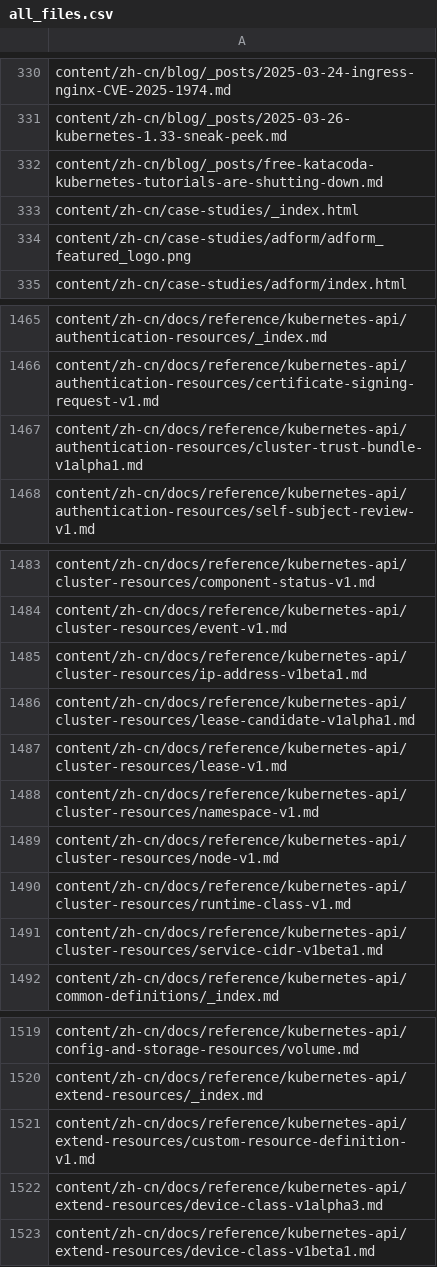
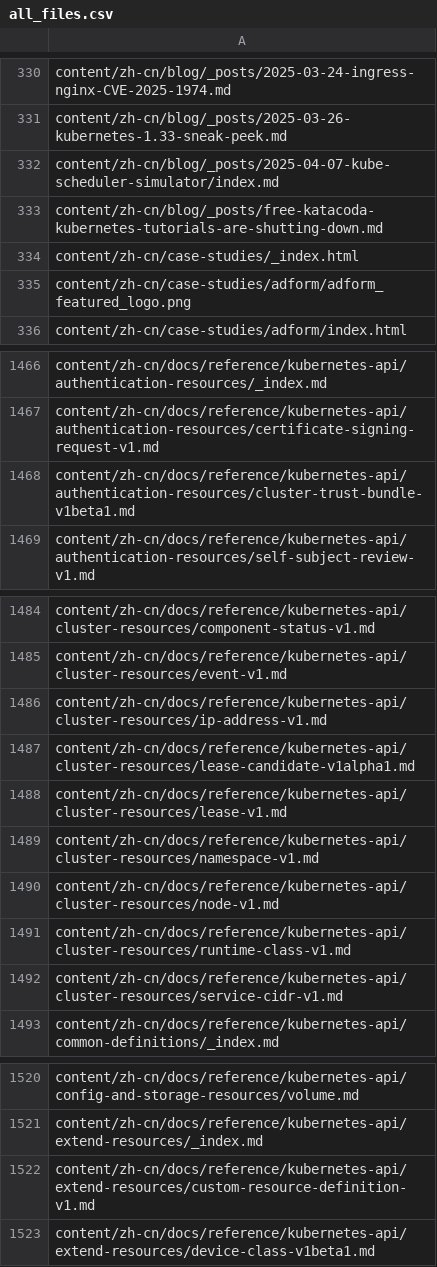
Before and after one commit to kfess/kube-website-i18n, a CSV file: data/master/languages/zh-cn/all_files.csv, drawn as a sheet; only a part is shown, gaps mark what is left out; the diff covers the shown part only.

```diff
--- a/data/master/languages/zh-cn/all_files.csv
+++ b/data/master/languages/zh-cn/all_files.csv
@@ -331,2 +331,3 @@ content/zh-cn/blog/_posts/2025-03-24-ingress-nginx-CVE-2025-1974.md
 content/zh-cn/blog/_posts/2025-03-26-kubernetes-1.33-sneak-peek.md
+content/zh-cn/blog/_posts/2025-04-07-kube-scheduler-simulator/index.md
 content/zh-cn/blog/_posts/free-katacoda-kubernetes-tutorials-are-shutting-down.md
@@ -1466,3 +1467,3 @@ content/zh-cn/docs/reference/kubernetes-api/authentication-resources/_index.md
 content/zh-cn/docs/reference/kubernetes-api/authentication-resources/certificate-signing-request-v1.md
-content/zh-cn/docs/reference/kubernetes-api/authentication-resources/cluster-trust-bundle-v1alpha1.md
+content/zh-cn/docs/reference/kubernetes-api/authentication-resources/cluster-trust-bundle-v1beta1.md
 content/zh-cn/docs/reference/kubernetes-api/authentication-resources/self-subject-review-v1.md
@@ -1484,3 +1485,3 @@ content/zh-cn/docs/reference/kubernetes-api/cluster-resources/component-status-v
 content/zh-cn/docs/reference/kubernetes-api/cluster-resources/event-v1.md
-content/zh-cn/docs/reference/kubernetes-api/cluster-resources/ip-address-v1beta1.md
+content/zh-cn/docs/reference/kubernetes-api/cluster-resources/ip-address-v1.md
 content/zh-cn/docs/reference/kubernetes-api/cluster-resources/lease-candidate-v1alpha1.md
@@ -1490,3 +1491,3 @@ content/zh-cn/docs/reference/kubernetes-api/cluster-resources/node-v1.md
 content/zh-cn/docs/reference/kubernetes-api/cluster-resources/runtime-class-v1.md
-content/zh-cn/docs/reference/kubernetes-api/cluster-resources/service-cidr-v1beta1.md
+content/zh-cn/docs/reference/kubernetes-api/cluster-resources/service-cidr-v1.md
 content/zh-cn/docs/reference/kubernetes-api/common-definitions/_index.md
@@ -1521,3 +1522,2 @@ content/zh-cn/docs/reference/kubernetes-api/extend-resources/_index.md
 content/zh-cn/docs/reference/kubernetes-api/extend-resources/custom-resource-definition-v1.md
-content/zh-cn/docs/reference/kubernetes-api/extend-resources/device-class-v1alpha3.md
 content/zh-cn/docs/reference/kubernetes-api/extend-resources/device-class-v1beta1.md
```
Also changed, not shown: 2 added rows elsewhere in this file, data/master/languages/en/all_files.csv, data/master/languages/hi/all_files.csv, 7 other files.
